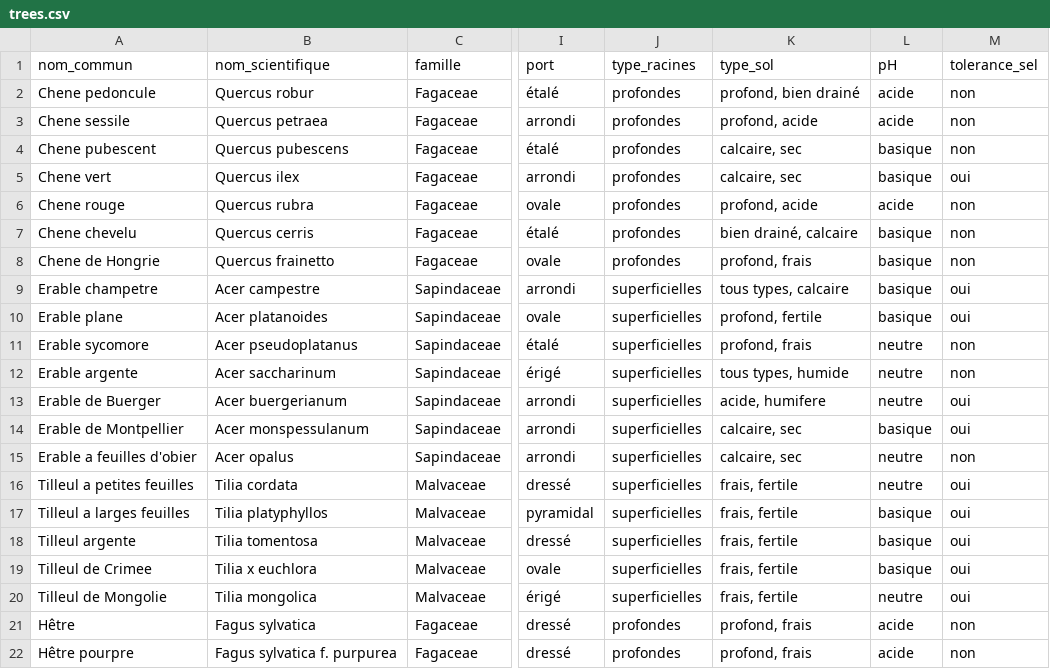
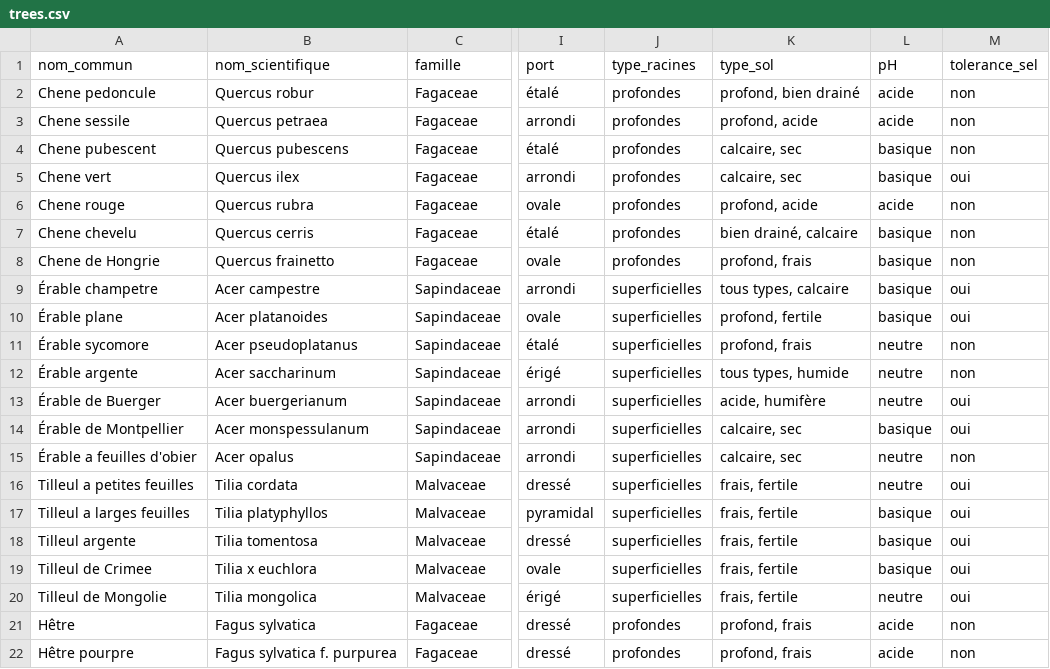
Before and after one commit to gaelg/arbodex, a CSV file: public/trees.csv, drawn as a sheet; only a part is shown, gaps mark what is left out; the diff names each change by its address in the sheet, - before the commit and + after, or states it on an @@ line.

Commit message:
Corrections: replier filtres si recherche, format options, spellcheck amélioré, suppression champ type inutile

```diff
--- a/public/trees.csv
+++ b/public/trees.csv
-A9 (nom_commun): Erable champetre
+A9 (nom_commun): Érable champetre
-A10 (nom_commun): Erable plane
+A10 (nom_commun): Érable plane
-A11 (nom_commun): Erable sycomore
+A11 (nom_commun): Érable sycomore
-A12 (nom_commun): Erable argente
+A12 (nom_commun): Érable argente
-A13 (nom_commun): Erable de Buerger
+A13 (nom_commun): Érable de Buerger
-K13 (type_sol): acide, humifere
+K13 (type_sol): acide, humifère
-A14 (nom_commun): Erable de Montpellier
+A14 (nom_commun): Érable de Montpellier
-A15 (nom_commun): Erable a feuilles d'obier
+A15 (nom_commun): Érable a feuilles d'obier
```
Also changed, not shown: 3 other files.
